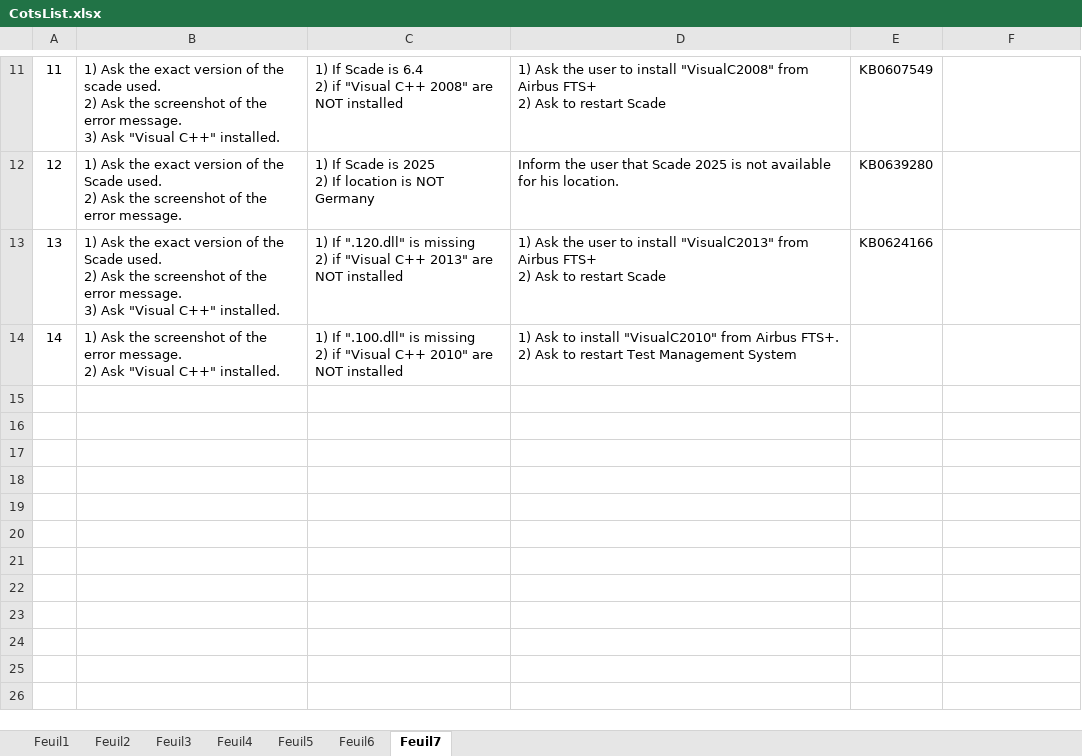
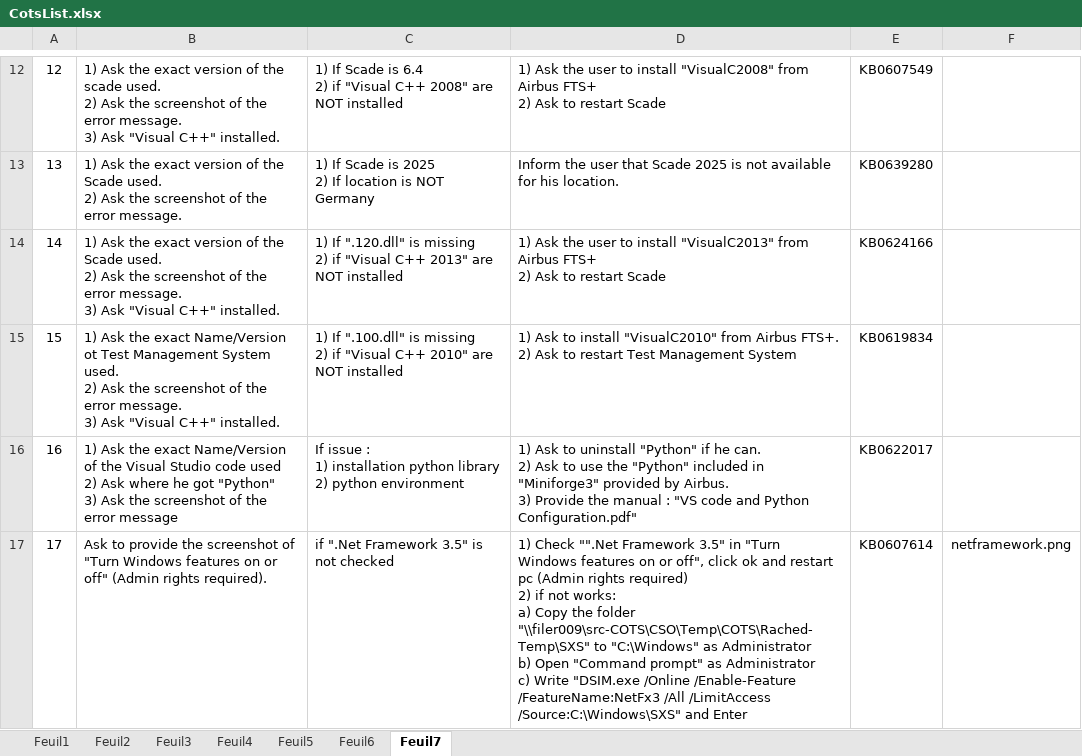
Before and after one commit to serghinerached/DsiCenter_Excel, an Excel workbook: data/CotsList.xlsx, sheet Feuil7, drawn as a sheet; only a part is shown, gaps mark what is left out; values as stored, in another font and other column widths than the file's, no borders; addresses are those after the commit; ↵ is a line break in a cell; the diff covers the shown part only; the diff names each change by its address in the sheet, - before the commit and + after, or states it on an @@ line.

```diff
--- a/data/CotsList.xlsx (sheet Feuil7)
+++ b/data/CotsList.xlsx (sheet Feuil7)
@@ column A renumbered between rows 8 and 15 @@
-B15: …Ask the screenshot of the error message. ↵ 2) Ask "Visual…
+B15: …Ask the exact Name/Version ot Test Management System used. ↵ 2) Ask the screenshot of the error message. ↵ 3) Ask "Visual…
-E15: (empty)
+E15: KB0619834
+row 16: 16 | 1) Ask the exact Name/Version of the Visual Studio code used ↵ 2) Ask where he got "Python" ↵ 3) Ask the screenshot of the error message | If issue : ↵ 1) installation python library ↵ 2) python environment | 1) Ask to uninstall "Python" if he can. ↵ 2) Ask to use the "Python" included in "Miniforge3" provided by Airbus. ↵ 3) Provide the manual : "VS code and Python Configuration.pdf" | KB0622017
+row 17: 17 | Ask to provide the screenshot of "Turn Windows features on or off" (Admin rights required). | if ".Net Framework 3.5" is not checked | 1) Check "".Net Framework 3.5" in "Turn Windows features on or off", click ok and restart pc (Admin rights required) ↵ 2) if not works: ↵ a) Copy the folder "\\filer009\src-COTS\CSO\Temp\COTS\Rached-Temp\SXS" to "C:\Windows" as Administrator ↵ b) Open "Command prompt" as Administrator ↵ c) Write "DSIM.exe /Online /Enable-Feature /FeatureName:NetFx3 /All /LimitAccess /Source:C:\Windows\SXS" and Enter | KB0607614 | netframework.png
```
Also changed, not shown: 4 added rows elsewhere in this sheet, sheet Feuil4, sheet Feuil6, sheet Feuil5, 1 other file.
